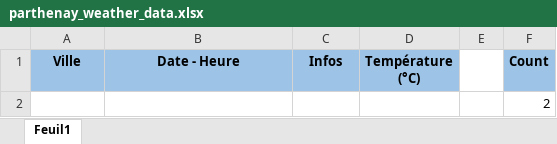
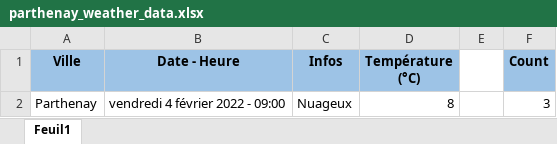
Before and after one commit to GuillaumeM92/La-Bouygue, an Excel workbook: apps/side-apps/weather/parthenay_weather_data.xlsx, sheet Feuil1, drawn as a sheet; values as stored, in another font and other column widths than the file's, no borders; removed rows and columns are numbered as before the commit, all else as after; the diff names each change by its address in the sheet, - before the commit and + after, or states it on an @@ line.

Commit message:
updated weather data

```diff
--- a/apps/side-apps/weather/parthenay_weather_data.xlsx (sheet Feuil1)
+++ b/apps/side-apps/weather/parthenay_weather_data.xlsx (sheet Feuil1)
-row 2:  |  |  |  |  | 2
+row 2: Parthenay | vendredi 4 février 2022 - 09:00 | Nuageux | 8 |  | 3
```
